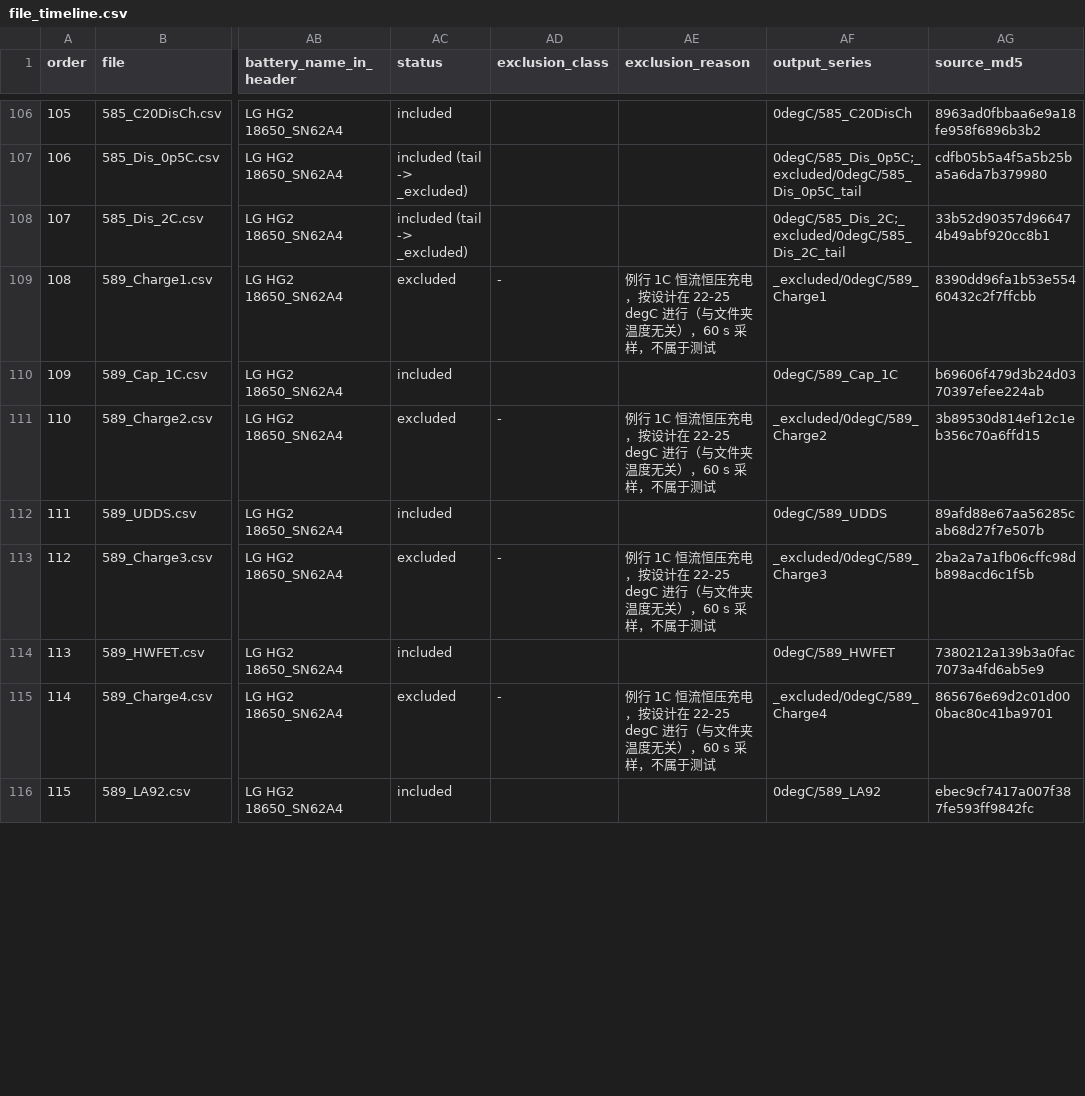
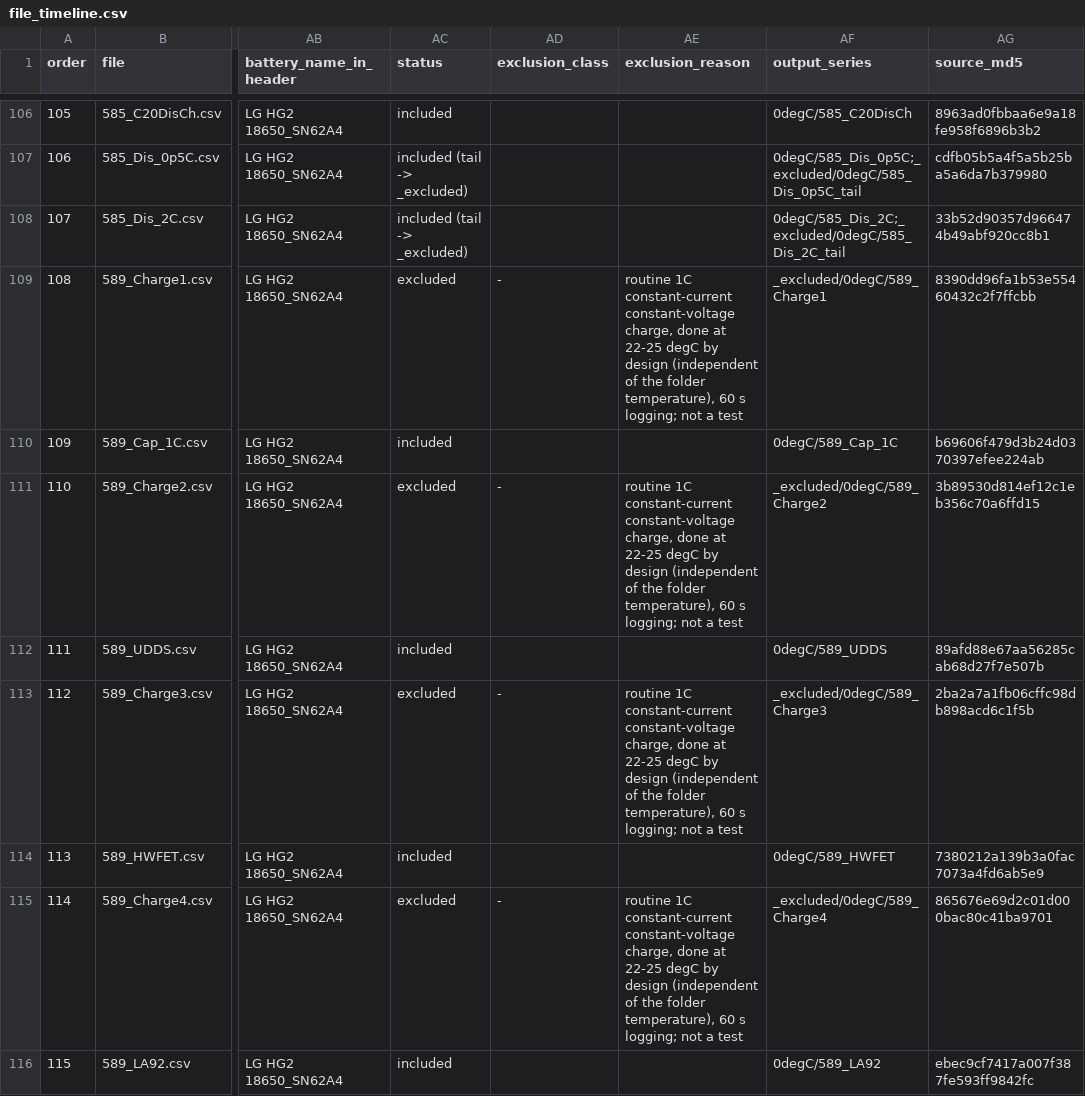
Before and after one commit to YcY0916/battery-fyp, a CSV file: data/processed/kollmeyer_clean/file_timeline.csv, drawn as a sheet; only a part is shown, gaps mark what is left out; the diff covers the shown part only; the diff names each change by its address in the sheet, - before the commit and + after, or states it on an @@ line.

```diff
--- a/data/processed/kollmeyer_clean/file_timeline.csv
+++ b/data/processed/kollmeyer_clean/file_timeline.csv
-AE109 (exclusion_reason): 例行 1C 恒流恒压充电，按设计在 22-25 degC 进行（与文件夹温度无关），60 s 采样，不属于测试
+AE109 (exclusion_reason): routine 1C constant-current constant-voltage charge, done at 22-25 degC by design (independent of the folder temperature), 60 s logging; not a test
-AE111 (exclusion_reason): 例行 1C 恒流恒压充电，按设计在 22-25 degC 进行（与文件夹温度无关），60 s 采样，不属于测试
+AE111 (exclusion_reason): routine 1C constant-current constant-voltage charge, done at 22-25 degC by design (independent of the folder temperature), 60 s logging; not a test
-AE113 (exclusion_reason): 例行 1C 恒流恒压充电，按设计在 22-25 degC 进行（与文件夹温度无关），60 s 采样，不属于测试
+AE113 (exclusion_reason): routine 1C constant-current constant-voltage charge, done at 22-25 degC by design (independent of the folder temperature), 60 s logging; not a test
-AE115 (exclusion_reason): 例行 1C 恒流恒压充电，按设计在 22-25 degC 进行（与文件夹温度无关），60 s 采样，不属于测试
+AE115 (exclusion_reason): routine 1C constant-current constant-voltage charge, done at 22-25 degC by design (independent of the folder temperature), 60 s logging; not a test
```
Also changed, not shown: 104 edited cells elsewhere in this file, 10 other files.
